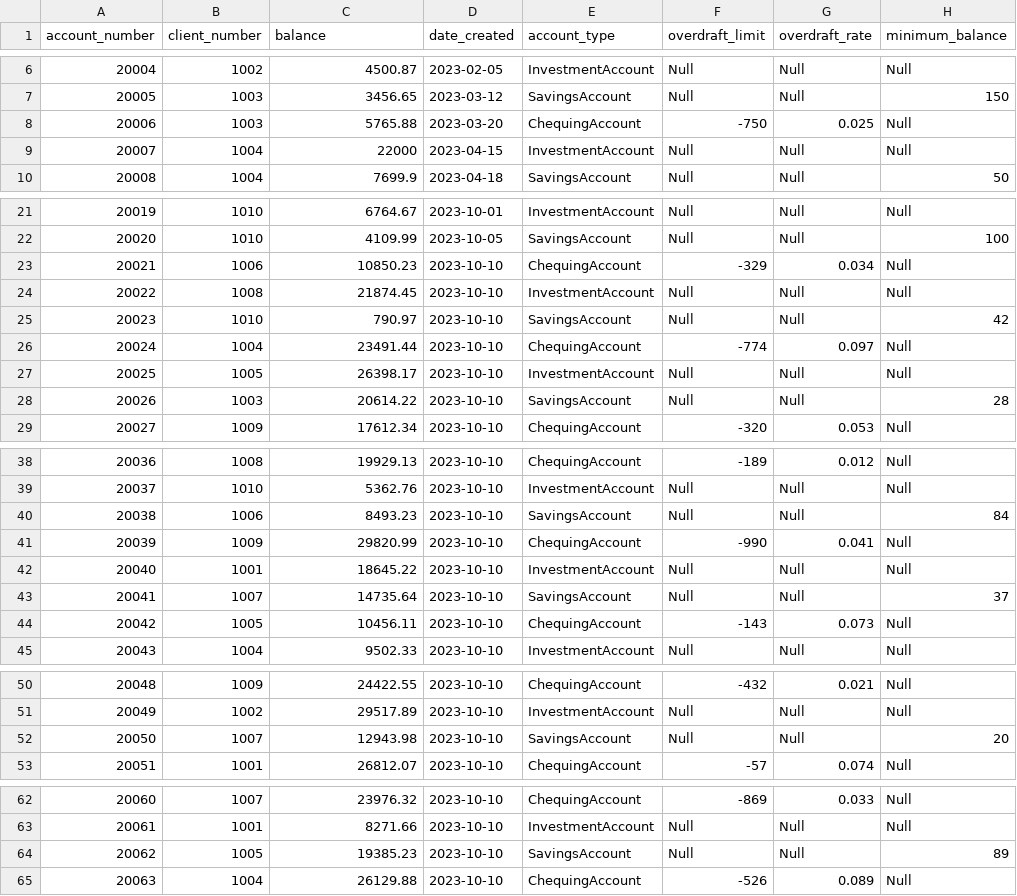
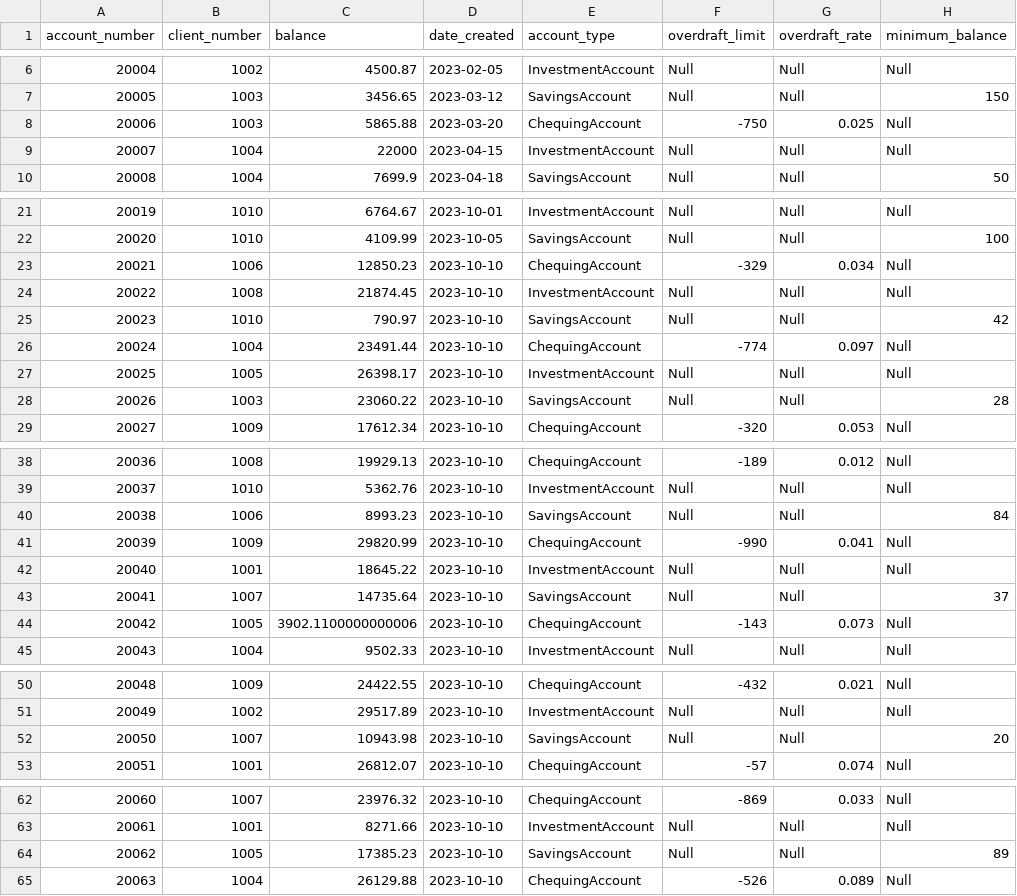
Before and after one commit to jecheta-rrc/Intermediate-Software-Development-Project, a CSV file: data/accounts.csv, drawn as a sheet; only a part is shown, gaps mark what is left out; the diff names each change by its address in the sheet, - before the commit and + after, or states it on an @@ line.

```diff
--- a/data/accounts.csv
+++ b/data/accounts.csv
-C8 (balance): 5765.88
+C8 (balance): 5865.88
-C23 (balance): 10850.23
+C23 (balance): 12850.23
-C28 (balance): 20614.22
+C28 (balance): 23060.22
-C40 (balance): 8493.23
+C40 (balance): 8993.23
-C44 (balance): 10456.11
+C44 (balance): 3902.1100000000006
-C52 (balance): 12943.98
+C52 (balance): 10943.98
-C64 (balance): 19385.23
+C64 (balance): 17385.23
```
Also changed, not shown: 10 other files.
